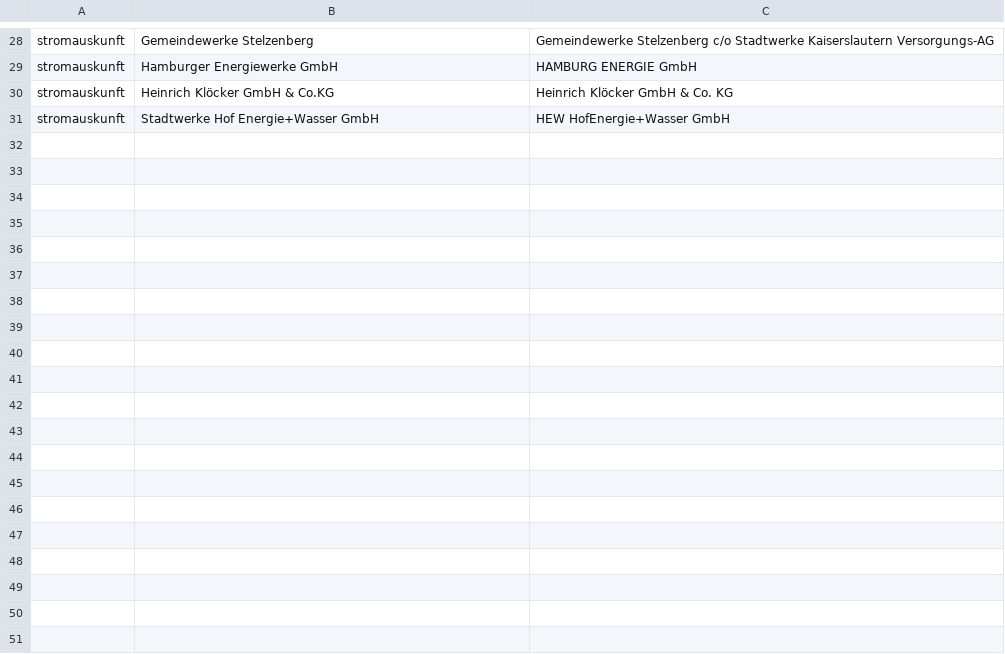
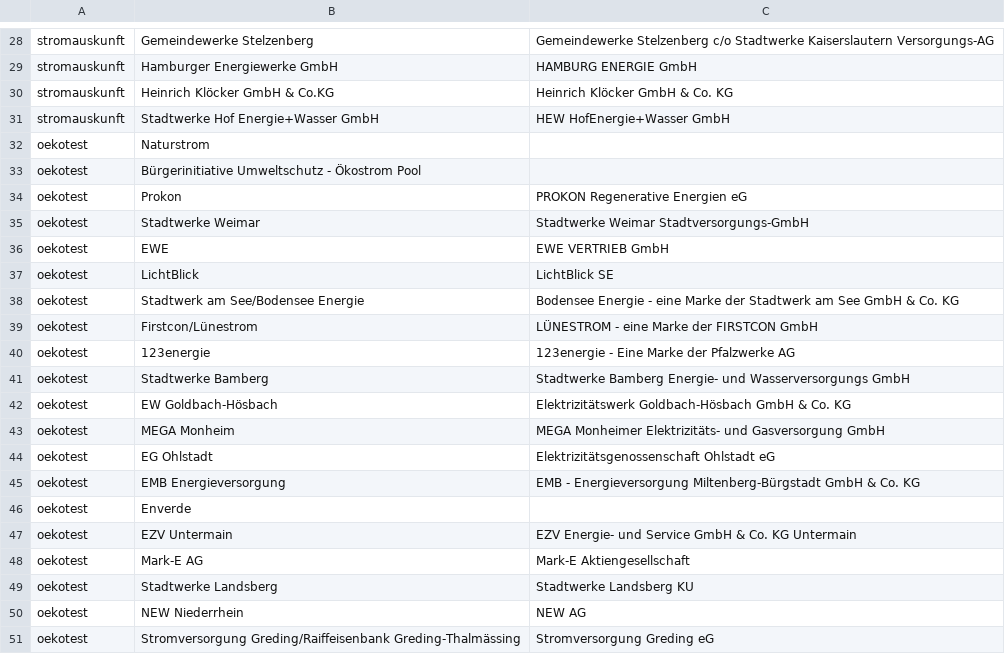
Before and after one commit to CarliJoy/oekostrom-recherche, a CSV file: scraped_data/combine_selections.csv, drawn as a sheet; only a part is shown, gaps mark what is left out; the diff covers the shown part only.

Commit message:
add combinations

```diff
--- a/scraped_data/combine_selections.csv
+++ b/scraped_data/combine_selections.csv
@@ -31 +31,21 @@ stromauskunft;Heinrich Klöcker GmbH & Co.KG;Heinrich Klöcker GmbH & Co. KG
 stromauskunft;Stadtwerke Hof Energie+Wasser GmbH;HEW HofEnergie+Wasser GmbH
+oekotest;Naturstrom;
+oekotest;Bürgerinitiative Umweltschutz - Ökostrom Pool;
+oekotest;Prokon;PROKON Regenerative Energien eG
+oekotest;Stadtwerke Weimar;Stadtwerke Weimar Stadtversorgungs-GmbH
+oekotest;EWE;EWE VERTRIEB GmbH
+oekotest;LichtBlick;LichtBlick SE
+oekotest;Stadtwerk am See/Bodensee Energie;Bodensee Energie - eine Marke der Stadtwerk am See GmbH & Co. KG
+oekotest;Firstcon/Lünestrom;LÜNESTROM - eine Marke der FIRSTCON GmbH
+oekotest;123energie;123energie - Eine Marke der Pfalzwerke AG
+oekotest;Stadtwerke Bamberg;Stadtwerke Bamberg Energie- und Wasserversorgungs GmbH
+oekotest;EW Goldbach-Hösbach;Elektrizitätswerk Goldbach-Hösbach GmbH & Co. KG
+oekotest;MEGA Monheim;MEGA Monheimer Elektrizitäts- und Gasversorgung GmbH
+oekotest;EG Ohlstadt;Elektrizitätsgenossenschaft Ohlstadt eG
+oekotest;EMB Energieversorgung;EMB - Energieversorgung Miltenberg-Bürgstadt GmbH & Co. KG
+oekotest;Enverde;
+oekotest;EZV Untermain;EZV Energie- und Service GmbH & Co. KG Untermain
+oekotest;Mark-E AG;Mark-E Aktiengesellschaft
+oekotest;Stadtwerke Landsberg;Stadtwerke Landsberg KU
+oekotest;NEW Niederrhein;NEW AG
+oekotest;Stromversorgung Greding/Raiffeisenbank Greding-Thalmässing;Stromversorgung Greding eG
```
Also changed, not shown: 29 added rows elsewhere in this file.
